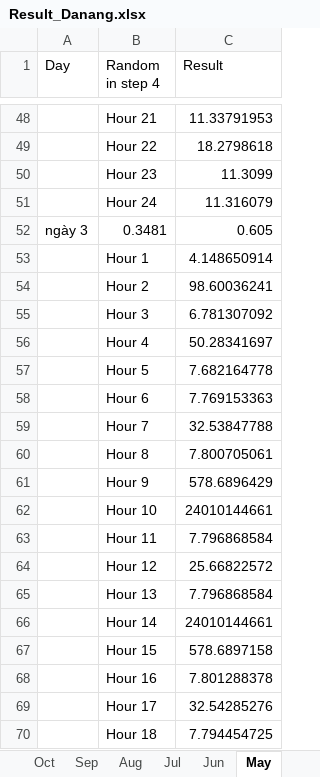
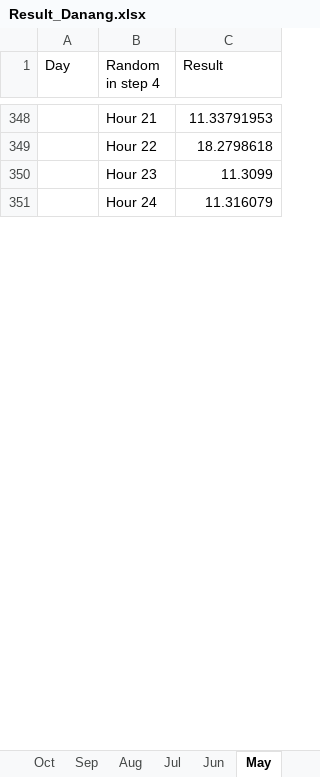
Before and after one commit to sicay1/QuangMayConsole, an Excel workbook: QuangMay/bin/Debug/Result/Result_Danang.xlsx, sheet May, drawn as a sheet; only a part is shown, gaps mark what is left out; values as stored, in another font and other column widths than the file's, no borders; removed rows and columns are numbered as before the commit, all else as after; the diff covers the shown part only; the diff names each change by its address in the sheet, - before the commit and + after, or states it on an @@ line.

```diff
--- a/QuangMay/bin/Debug/Result/Result_Danang.xlsx (sheet May)
+++ b/QuangMay/bin/Debug/Result/Result_Danang.xlsx (sheet May)
-row 52: ngày 3 | 0.3481 | 0.605
-row 53:  | Hour 1 | 4.148650914
-row 54:  | Hour 2 | 98.60036241
-row 55:  | Hour 3 | 6.781307092
-row 56:  | Hour 4 | 50.28341697
-row 57:  | Hour 5 | 7.682164778
-row 58:  | Hour 6 | 7.769153363
-row 59:  | Hour 7 | 32.53847788
-row 60:  | Hour 8 | 7.800705061
-row 61:  | Hour 9 | 578.6896429
-row 62:  | Hour 10 | 24010144661
-row 63:  | Hour 11 | 7.796868584
-row 64:  | Hour 12 | 25.66822572
-row 65:  | Hour 13 | 7.796868584
-row 66:  | Hour 14 | 24010144661
-row 67:  | Hour 15 | 578.6897158
-row 68:  | Hour 16 | 7.801288378
-row 69:  | Hour 17 | 32.54285276
-row 70:  | Hour 18 | 7.794454725
```
Also changed, not shown: other rows of this sheet, sheet Sep, sheet Jul, sheet Apr, sheet Oct, sheet Mar, sheet Nov, 5 more sheets, QuangMay/bin/Debug/Result/Result_TP. HCM.xlsx, QuangMay/bin/Release/Result/Result_Danang.xlsx, 49 other files.
